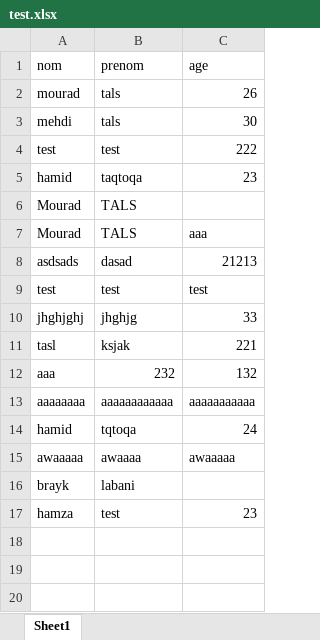
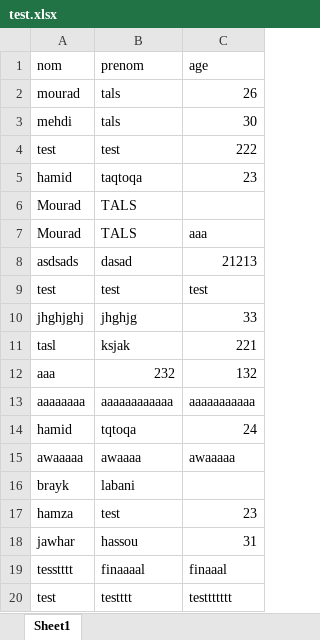
Before and after one commit to holako-05/excel-manager, an Excel workbook: files/test.xlsx, sheet Sheet1, drawn as a sheet; values as stored, in another font and other column widths than the file's, no borders; the diff names each change by its address in the sheet, - before the commit and + after, or states it on an @@ line.

```diff
--- a/files/test.xlsx (sheet Sheet1)
+++ b/files/test.xlsx (sheet Sheet1)
+row 18: jawhar | hassou | 31
+row 19: tesstttt | finaaaal | finaaal
+row 20: test | testttt | testtttttt
```
Also changed, not shown: files/test - Copy.xlsx, 6 other files.
